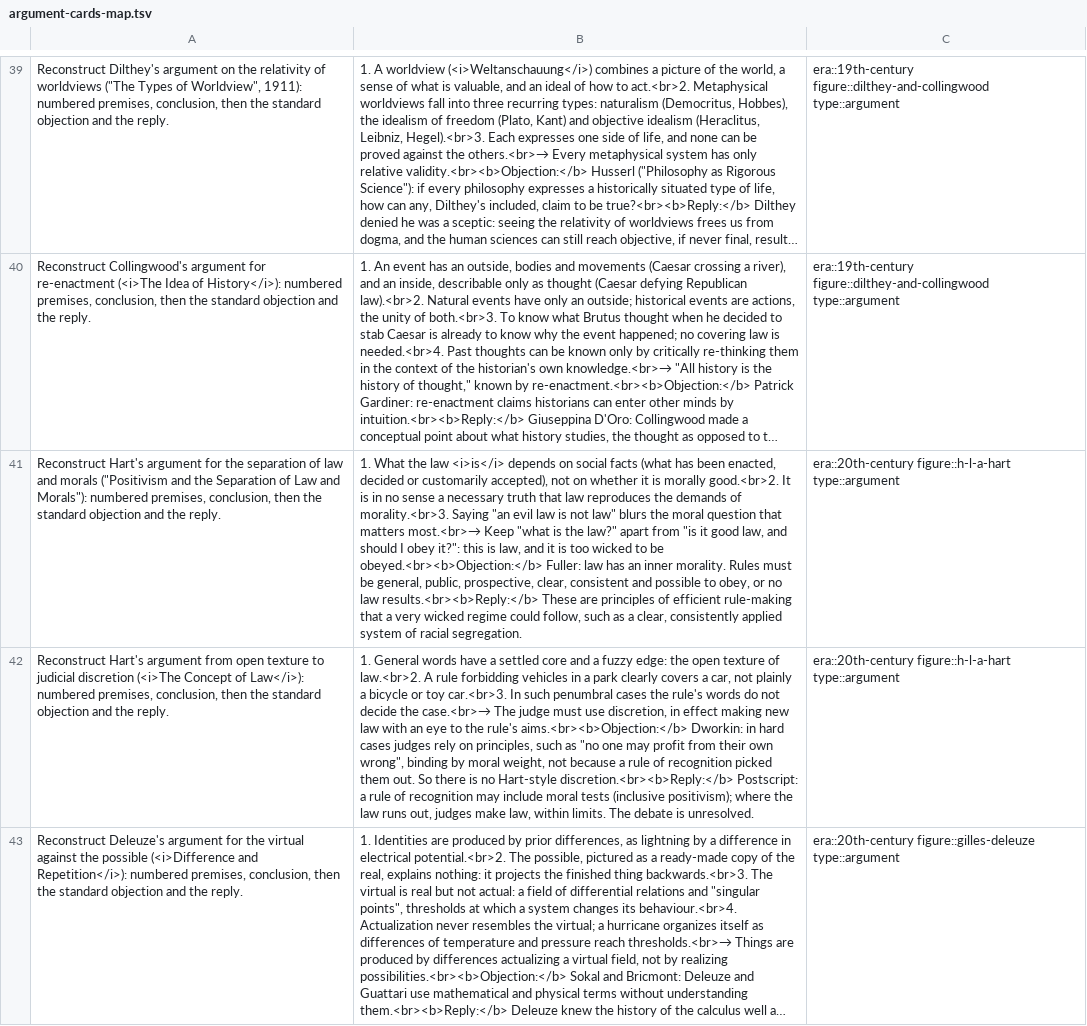
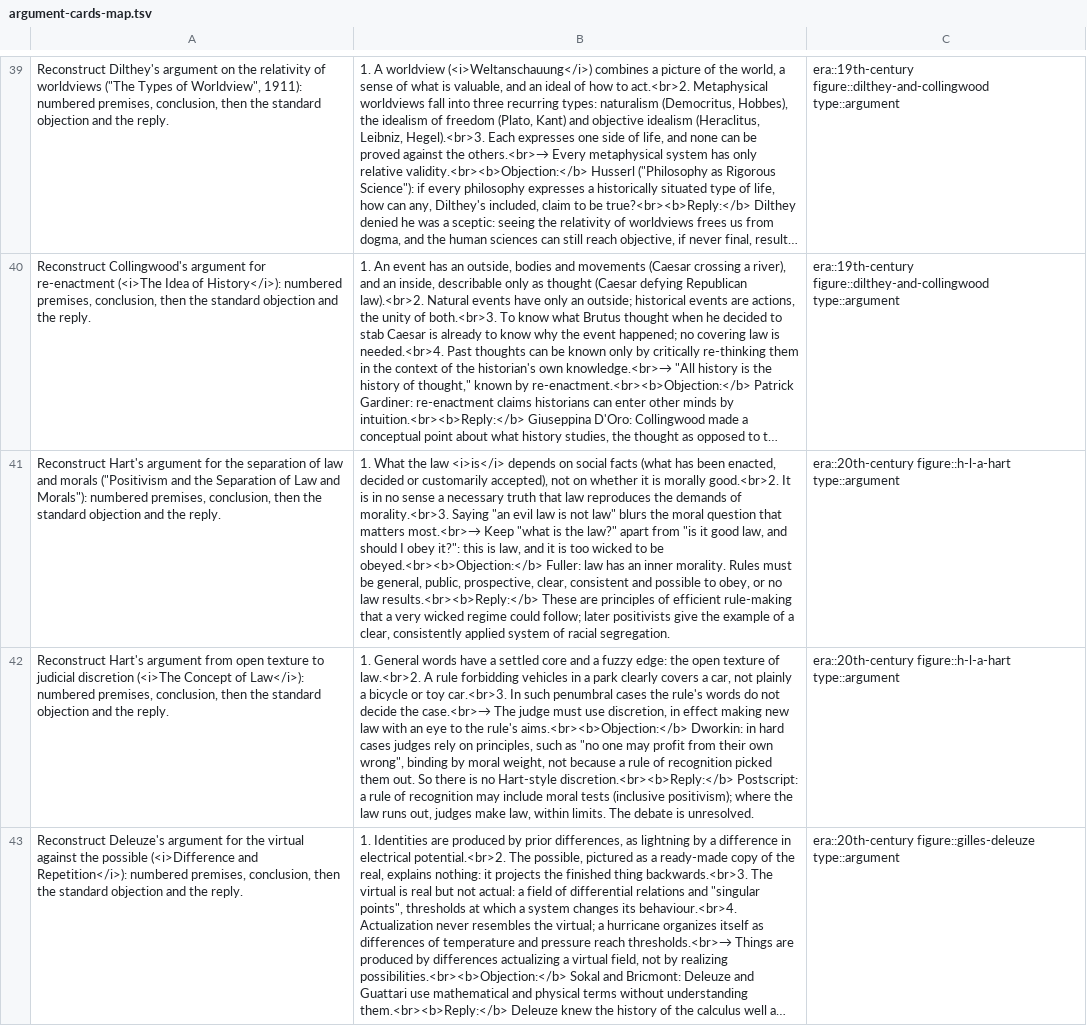
Before and after one commit to eric496/western-philosophy, a TSV file: study/cards/argument-cards-map.tsv, drawn as a sheet; only a part is shown, gaps mark what is left out; long unchanged cells end in …; the diff names each change by its address in the sheet, - before the commit and + after, or states it on an @@ line.

Commit message:
Audit of the map-level entries (round 27)
The 97 map-level entries not yet checked, and the map argument cards,
were audited against public-domain texts, the SEP and IEP, and the
library corrected in rounds 20-26. Every finding quoted a saved source
or the conflicting library passage verbatim; each was confirmed before
it was applied. 65 corrections across the entries, the map deck, the
Schopenhauer dossier and quotes-in-context, for example:
- Facts: Arendt was born Johanna Arendt; Williams's national service
  came after Oxford; Nagel taught at Berkeley and Princeton before NYU;
  Sidgwick resigned his chair before his death; Burke broke with Fox
  in May 1791; Carnap joined the Vienna Circle in 1926; Ockham never
  completed his degree; Green was an assistant commissioner; Fanon was
  diagnosed in Tunis; Strauss's On Tyranny predates Chicago.
- Attributions and locations: the Jim and George cases are in
  Utilitarianism: For and Against; the lemonade case is Vogel's; the
  night-watchman state is Lassalle's phrase; Plotinus's living face is
  VI.7; "Irish porridge" is the councils'; the segregation example is a
  later positivist's; Wollstonecraft's gilt cage is ch. 3; Candide's
  last words are "let us cultivate our garden"; Plato first used
  "element"; the Bordeaux copy is not Gournay's 1595 text.
- Content: Ryle's "not-clockwork" describes the view he attacks; Mill
  on Harriet Taylor's influence was inverted; Empedocles' wandering
  limbs belong to Love; Scotus's will is set against Aquinas; Boethius
  answered Porphyry's questions; Peirce's "hard"; Smith's pin workers;
  Dionysius's triad ends in perfection; Schopenhauer's poodles were
  Atma and Butz (entry and dossier).
- Disputed readings hedged: Averroes's disgrace and immortality,
  Fichte's anonymous Critique, Vico's influence, Jaspers in 1933,
  Lutterell as Ockham's accuser, Langer and positivism.

```diff
--- a/study/cards/argument-cards-map.tsv
+++ b/study/cards/argument-cards-map.tsv
-B41: …regime could follow, such as a clear,…
+B41: …regime could follow; later positivists give the example of a clear,…
```
Also changed, not shown: 45 other files.
